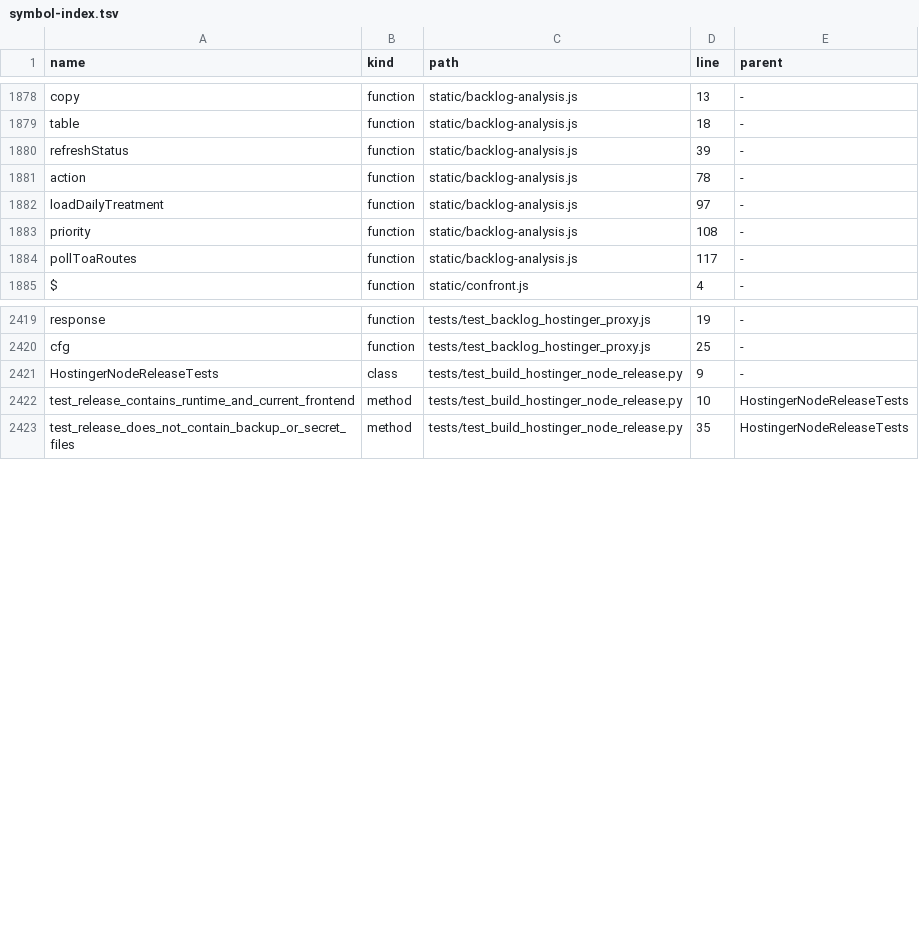
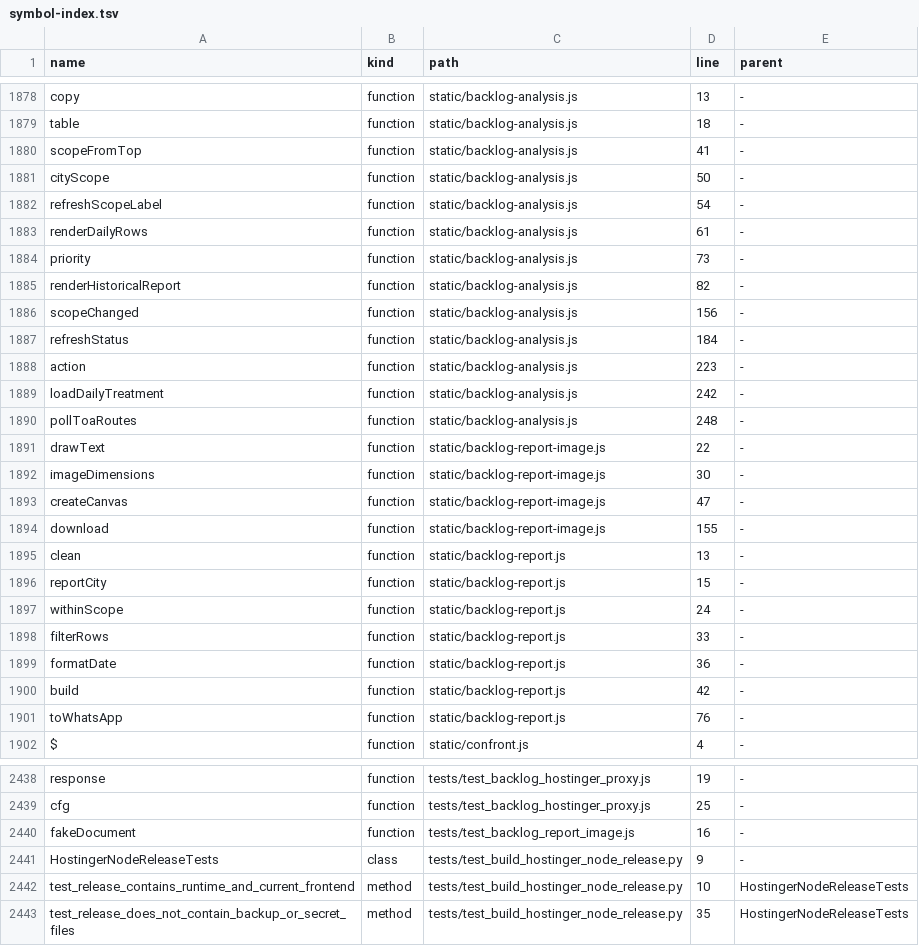
Before and after one commit to clarotechnet/dominium, a TSV file: .dominium/symbol-index.tsv, drawn as a sheet; only a part is shown, gaps mark what is left out; the diff covers the shown part only.

Commit message:
fix(stock): show period search loading and explicit daily history results [skip deploy]

```diff
--- a/.dominium/symbol-index.tsv
+++ b/.dominium/symbol-index.tsv
@@ -1879,7 +1879,24 @@ copy	function	static/backlog-analysis.js	13	-
 table	function	static/backlog-analysis.js	18	-
-refreshStatus	function	static/backlog-analysis.js	39	-
-action	function	static/backlog-analysis.js	78	-
-loadDailyTreatment	function	static/backlog-analysis.js	97	-
-priority	function	static/backlog-analysis.js	108	-
-pollToaRoutes	function	static/backlog-analysis.js	117	-
+scopeFromTop	function	static/backlog-analysis.js	41	-
+cityScope	function	static/backlog-analysis.js	50	-
+refreshScopeLabel	function	static/backlog-analysis.js	54	-
+renderDailyRows	function	static/backlog-analysis.js	61	-
+priority	function	static/backlog-analysis.js	73	-
+renderHistoricalReport	function	static/backlog-analysis.js	82	-
+scopeChanged	function	static/backlog-analysis.js	156	-
+refreshStatus	function	static/backlog-analysis.js	184	-
+action	function	static/backlog-analysis.js	223	-
+loadDailyTreatment	function	static/backlog-analysis.js	242	-
+pollToaRoutes	function	static/backlog-analysis.js	248	-
+drawText	function	static/backlog-report-image.js	22	-
+imageDimensions	function	static/backlog-report-image.js	30	-
+createCanvas	function	static/backlog-report-image.js	47	-
+download	function	static/backlog-report-image.js	155	-
+clean	function	static/backlog-report.js	13	-
+reportCity	function	static/backlog-report.js	15	-
+withinScope	function	static/backlog-report.js	24	-
+filterRows	function	static/backlog-report.js	33	-
+formatDate	function	static/backlog-report.js	36	-
+build	function	static/backlog-report.js	42	-
+toWhatsApp	function	static/backlog-report.js	76	-
 $	function	static/confront.js	4	-
@@ -2420,2 +2439,3 @@ response	function	tests/test_backlog_hostinger_proxy.js	19	-
 cfg	function	tests/test_backlog_hostinger_proxy.js	25	-
+fakeDocument	function	tests/test_backlog_report_image.js	16	-
 HostingerNodeReleaseTests	class	tests/test_build_hostinger_node_release.py	9	-
```
Also changed, not shown: 6 added rows and 4 edited cells elsewhere in this file, .dominium/api-index.tsv, .dominium/dependency-index.tsv, 8 other files.
